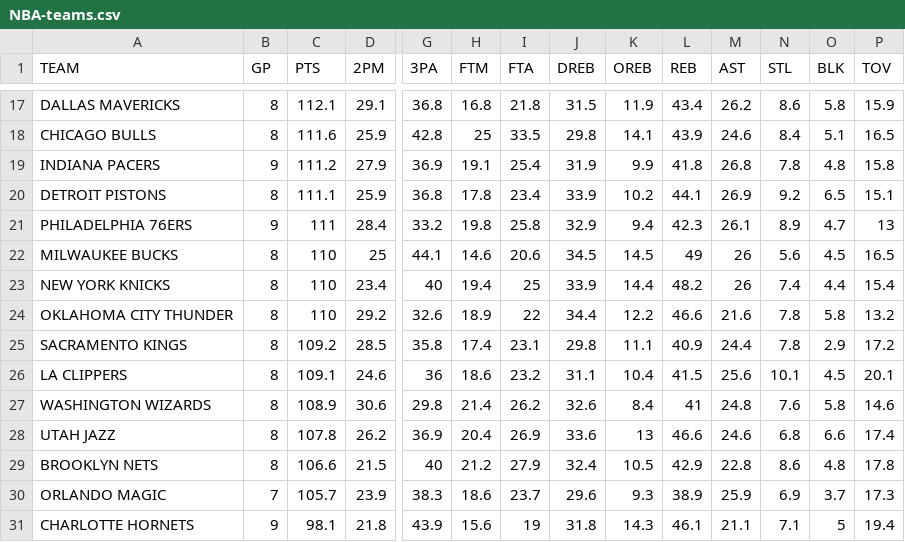
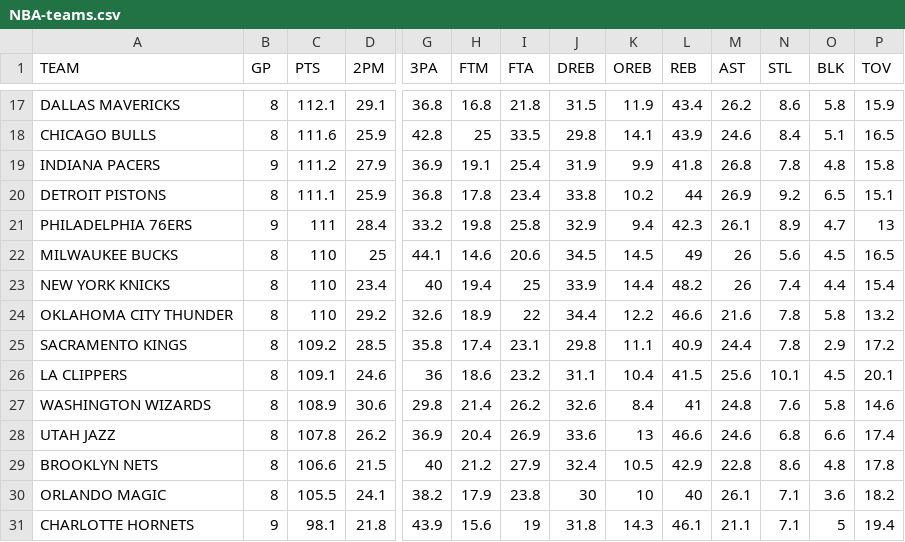
Before and after one commit to filippospol/R-bball-projects, a CSV file: bball-stats/data/NBA-teams.csv, drawn as a sheet; only a part is shown, gaps mark what is left out; the diff covers the shown part only; the diff names each change by its address in the sheet, - before the commit and + after, or states it on an @@ line.

```diff
--- a/bball-stats/data/NBA-teams.csv
+++ b/bball-stats/data/NBA-teams.csv
-J20 (DREB): 33.9
+J20 (DREB): 33.8
-L20 (REB): 44.1
+L20 (REB): 44
-B30 (GP): 7
+B30 (GP): 8
-C30 (PTS): 105.7
+C30 (PTS): 105.5
-D30 (2PM): 23.9
+D30 (2PM): 24.1
-G30 (3PA): 38.3
+G30 (3PA): 38.2
-H30 (FTM): 18.6
+H30 (FTM): 17.9
-I30 (FTA): 23.7
+I30 (FTA): 23.8
-J30 (DREB): 29.6
+J30 (DREB): 30
-K30 (OREB): 9.3
+K30 (OREB): 10
-L30 (REB): 38.9
+L30 (REB): 40
-M30 (AST): 25.9
+M30 (AST): 26.1
-N30 (STL): 6.9
+N30 (STL): 7.1
-O30 (BLK): 3.7
+O30 (BLK): 3.6
-P30 (TOV): 17.3
+P30 (TOV): 18.2
```
Also changed, not shown: 1 added row, 1 removed row and 32 edited cells elsewhere in this file, bball-stats/data/NBA-players.csv, 1 other file.
